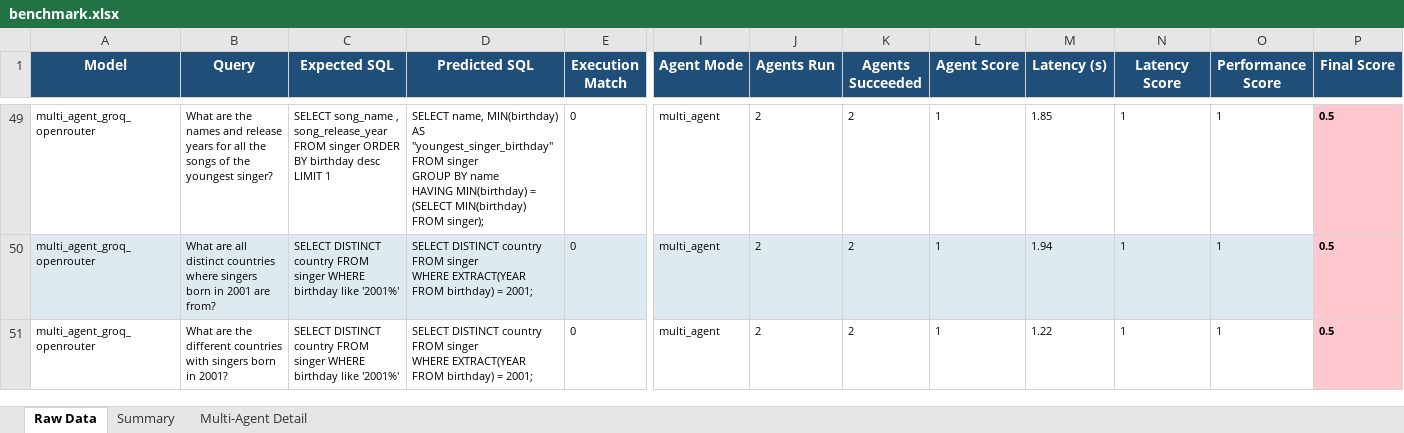
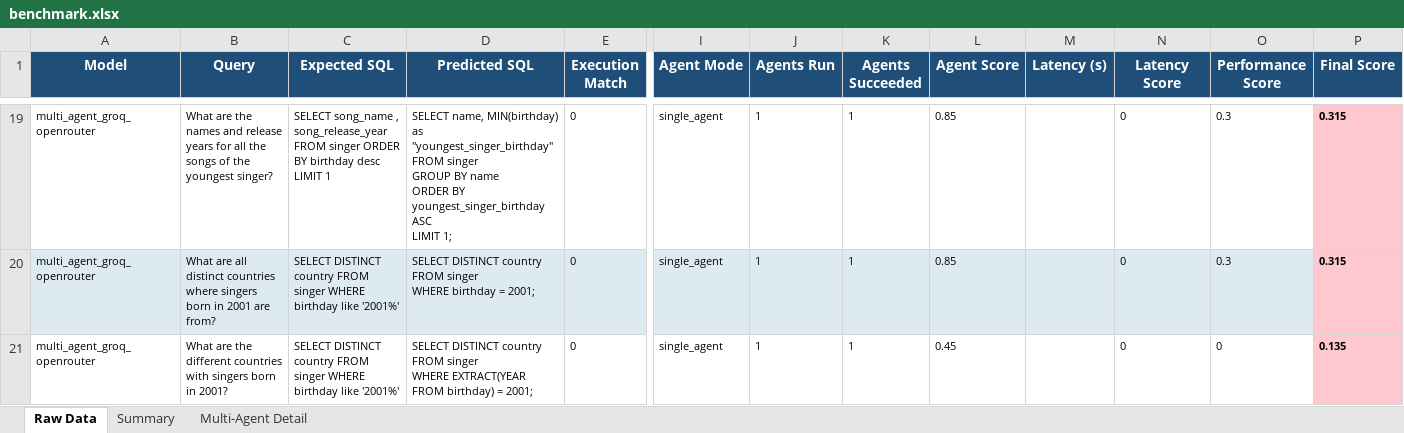
Before and after one commit to TakPrince/agent-eval-framework, an Excel workbook: evals/reports/benchmark.xlsx, sheet Raw Data, drawn as a sheet; only a part is shown, gaps mark what is left out; values as stored, in another font and other column widths than the file's, no borders; addresses are those after the commit; ↵ is a line break in a cell; the diff covers the shown part only; the diff names each change by its address in the sheet, - before the commit and + after, or states it on an @@ line.

Commit message:
feat(graph): Implement LangGraph pipeline for evaluation
- Introduced a new graph module to manage the evaluation pipeline.
- Added `AgentState` to maintain shared state across nodes.
- Created `build_graph` function to assemble the generator and executor nodes.
- Implemented `make_generator_node` and `make_executor_node` to handle respective functionalities.
- Updated `run_eval.py` to utilize the new graph structure instead of direct runner calls.
- Modified evaluation metrics to include step records for better observability.
- Adjusted JSON reports to reflect changes in evaluation metrics and performance scores.

```diff
--- a/evals/reports/benchmark.xlsx (sheet Raw Data)
+++ b/evals/reports/benchmark.xlsx (sheet Raw Data)
-D19 (Predicted SQL): …name, MIN(birthday) AS "youngest_singer_birthday" ↵ FROM singer ↵ GROUP BY name ↵ HAVING MIN(birthday) = (SELECT MIN(birthday) FROM singer);
+D19 (Predicted SQL): …name, MIN(birthday) as "youngest_singer_birthday" ↵ FROM singer ↵ GROUP BY name ↵ ORDER BY youngest_singer_birthday ASC ↵ LIMIT 1;
-I19:I21 (Agent Mode): multi_agent
+I19:I21 (Agent Mode): single_agent
-J19:J21 (Agents Run): 2
+J19:J21 (Agents Run): 1
-K19:K21 (Agents Succeeded): 2
+K19:K21 (Agents Succeeded): 1
-L19:L20 (Agent Score): 1
+L19:L20 (Agent Score): 0.85
-M19 (Latency (s)): 1.85
+M19 (Latency (s)): (empty)
-N19:N21 (Latency Score): 1
+N19:N21 (Latency Score): 0
-O19:O20 (Performance Score): 1
+O19:O20 (Performance Score): 0.3
-P19:P20 (Final Score): 0.5
+P19:P20 (Final Score): 0.315
-D20 (Predicted SQL): …singer ↵ WHERE EXTRACT(YEAR FROM birthday) = 2001;
+D20 (Predicted SQL): …singer ↵ WHERE birthday = 2001;
-M20 (Latency (s)): 1.94
+M20 (Latency (s)): (empty)
-L21 (Agent Score): 1
+L21 (Agent Score): 0.45
-M21 (Latency (s)): 1.22
+M21 (Latency (s)): (empty)
-O21 (Performance Score): 1
+O21 (Performance Score): 0
-P21 (Final Score): 0.5
+P21 (Final Score): 0.135
```
Also changed, not shown: 30 removed rows and 109 edited cells elsewhere in this sheet, sheet Multi-Agent Detail, sheet Summary, 11 other files.
